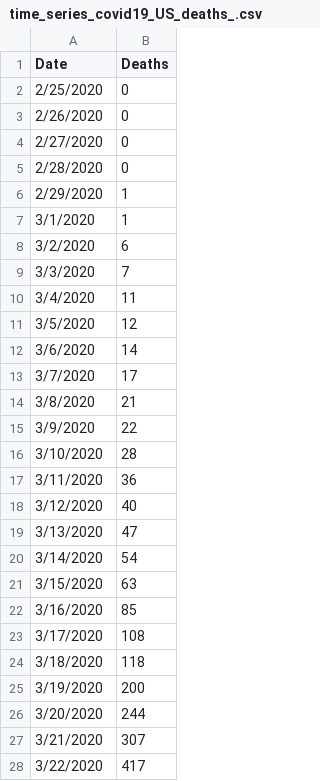
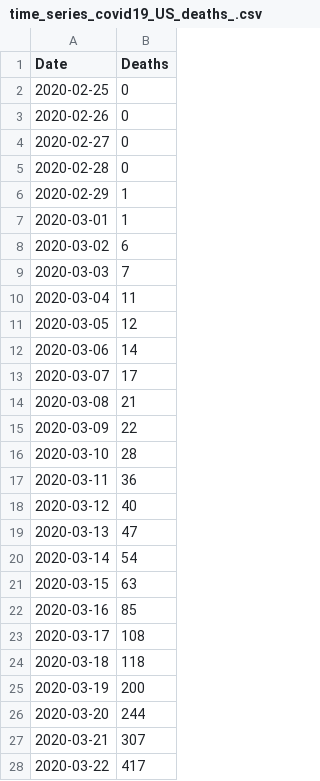
Before and after one commit to ben-bogan/COVID-19, a CSV file: csse_covid_19_data/csse_covid_19_time_series/time_series_covid19_US_deaths_.csv, drawn as a sheet; only a part is shown; the diff covers the shown part only.

Commit message:
Add files via upload

```diff
--- a/csse_covid_19_data/csse_covid_19_time_series/time_series_covid19_US_deaths_.csv
+++ b/csse_covid_19_data/csse_covid_19_time_series/time_series_covid19_US_deaths_.csv
@@ -1,28 +1,28 @@
 Date,Deaths
-2/25/2020,0
-2/26/2020,0
-2/27/2020,0
-2/28/2020,0
-2/29/2020,1
-3/1/2020,1
-3/2/2020,6
-3/3/2020,7
-3/4/2020,11
-3/5/2020,12
-3/6/2020,14
-3/7/2020,17
-3/8/2020,21
-3/9/2020,22
-3/10/2020,28
-3/11/2020,36
-3/12/2020,40
-3/13/2020,47
-3/14/2020,54
-3/15/2020,63
-3/16/2020,85
-3/17/2020,108
-3/18/2020,118
-3/19/2020,200
-3/20/2020,244
-3/21/2020,307
-3/22/2020,417
+2020-02-25,0
+2020-02-26,0
+2020-02-27,0
+2020-02-28,0
+2020-02-29,1
+2020-03-01,1
+2020-03-02,6
+2020-03-03,7
+2020-03-04,11
+2020-03-05,12
+2020-03-06,14
+2020-03-07,17
+2020-03-08,21
+2020-03-09,22
+2020-03-10,28
+2020-03-11,36
+2020-03-12,40
+2020-03-13,47
+2020-03-14,54
+2020-03-15,63
+2020-03-16,85
+2020-03-17,108
+2020-03-18,118
+2020-03-19,200
+2020-03-20,244
+2020-03-21,307
+2020-03-22,417
```
Also changed, not shown: 17 edited cells elsewhere in this file.
